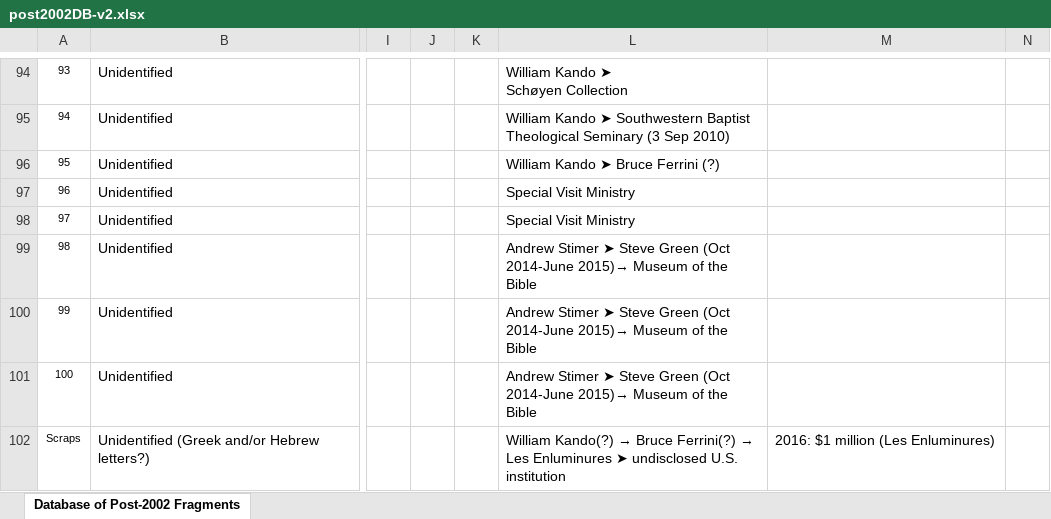
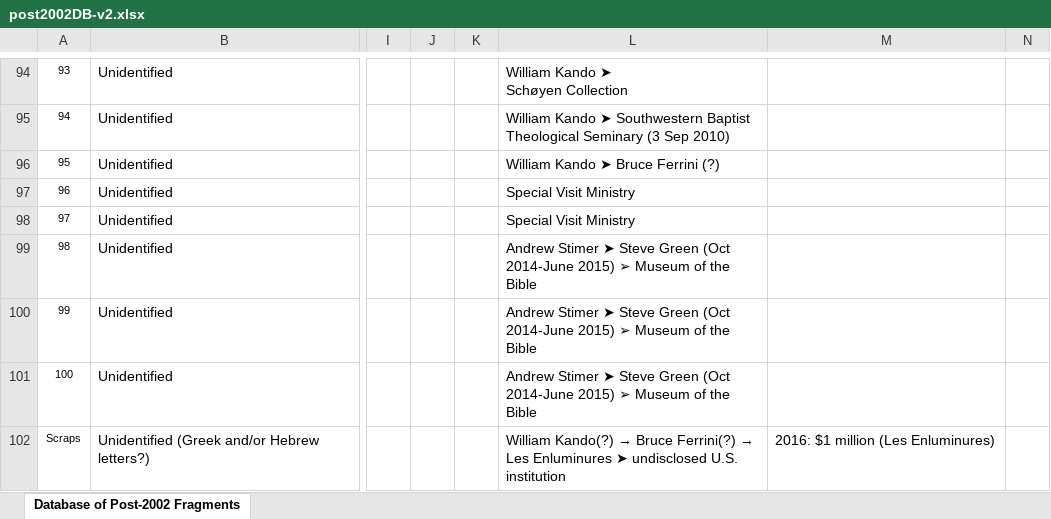
Before and after one commit to hildatobing/lyingpendatabases, an Excel workbook: data/post2002DB-v2.xlsx, sheet Database of Post-2002 Fragments, drawn as a sheet; only a part is shown, gaps mark what is left out; values as stored, in another font and other column widths than the file's, no borders; table styles not drawn; the diff covers the shown part only; the diff names each change by its address in the sheet, - before the commit and + after, or states it on an @@ line.

Commit message:
Post: Updated DB

```diff
--- a/data/post2002DB-v2.xlsx (sheet Database of Post-2002 Fragments)
+++ b/data/post2002DB-v2.xlsx (sheet Database of Post-2002 Fragments)
-L99:L101: …(Oct 2014-June 2015)→ Museum of…
+L99:L101: …(Oct 2014-June 2015) ➢ Museum of…
```
Also changed, not shown: 14 added rows, 77 hidden or unhidden rows and 2 edited cells elsewhere in this sheet, hidden cells.
